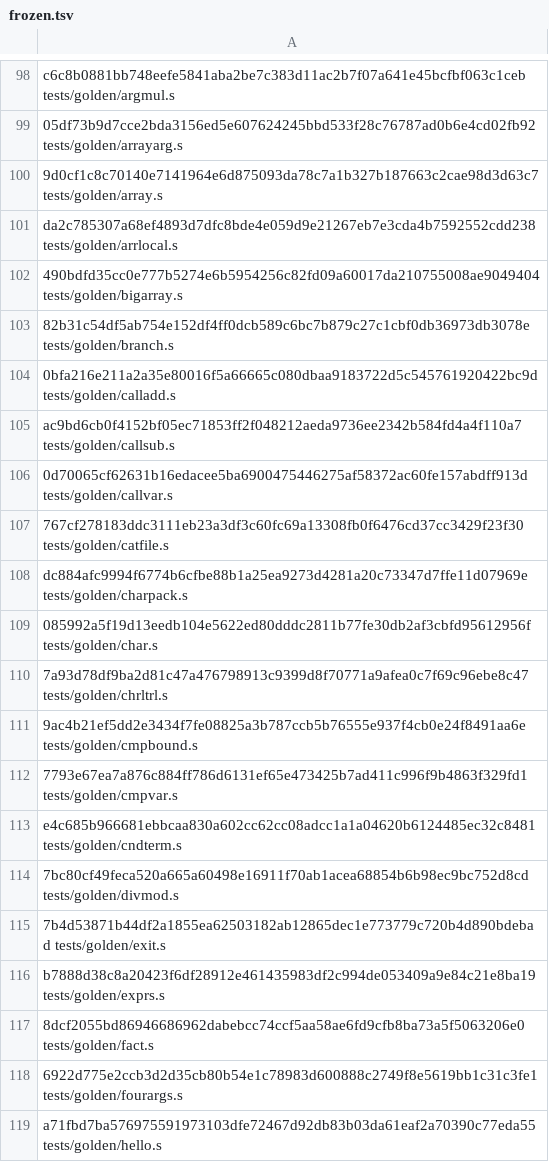
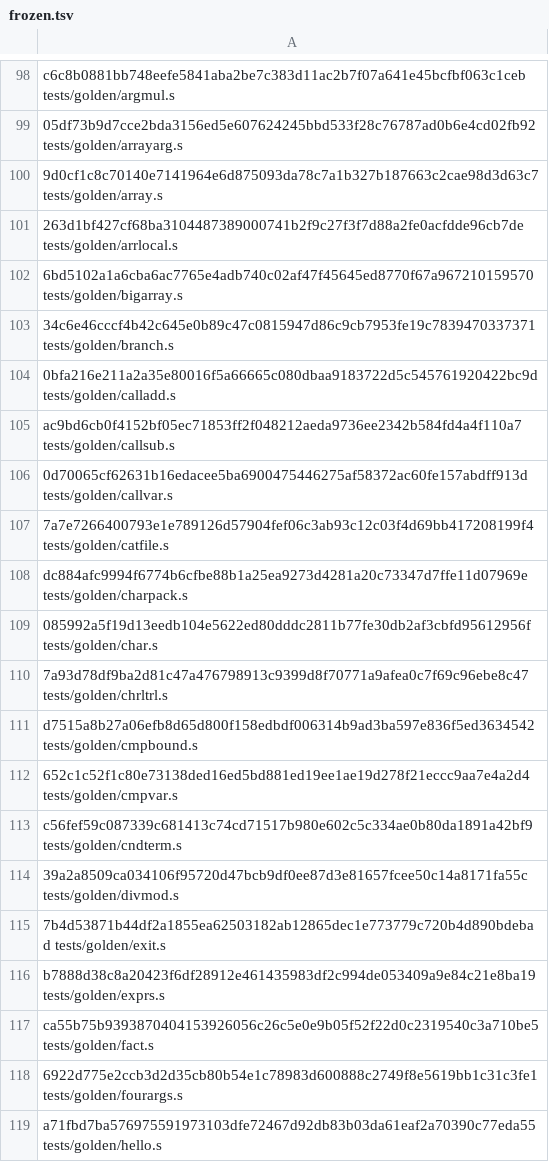
Before and after one commit to saxeum/asm-bootstrap, a TSV file: docs/frozen.tsv, drawn as a sheet; only a part is shown, gaps mark what is left out; the diff covers the shown part only.

```diff
--- a/docs/frozen.tsv
+++ b/docs/frozen.tsv
@@ -100,5 +100,5 @@ c6c8b0881bb748eefe5841aba2be7c383d11ac2b7f07a641e45bcfbf063c1ceb  tests/golden/a
 9d0cf1c8c70140e7141964e6d875093da78c7a1b327b187663c2cae98d3d63c7  tests/golden/array.s
-da2c785307a68ef4893d7dfc8bde4e059d9e21267eb7e3cda4b7592552cdd238  tests/golden/arrlocal.s
-490bdfd35cc0e777b5274e6b5954256c82fd09a60017da210755008ae9049404  tests/golden/bigarray.s
-82b31c54df5ab754e152df4ff0dcb589c6bc7b879c27c1cbf0db36973db3078e  tests/golden/branch.s
+263d1bf427cf68ba3104487389000741b2f9c27f3f7d88a2fe0acfdde96cb7de  tests/golden/arrlocal.s
+6bd5102a1a6cba6ac7765e4adb740c02af47f45645ed8770f67a967210159570  tests/golden/bigarray.s
+34c6e46cccf4b42c645e0b89c47c0815947d86c9cb7953fe19c7839470337371  tests/golden/branch.s
 0bfa216e211a2a35e80016f5a66665c080dbaa9183722d5c545761920422bc9d  tests/golden/calladd.s
@@ -106,3 +106,3 @@ ac9bd6cb0f4152bf05ec71853ff2f048212aeda9736ee2342b584fd4a4f110a7  tests/golden/c
 0d70065cf62631b16edacee5ba6900475446275af58372ac60fe157abdff913d  tests/golden/callvar.s
-767cf278183ddc3111eb23a3df3c60fc69a13308fb0f6476cd37cc3429f23f30  tests/golden/catfile.s
+7a7e7266400793e1e789126d57904fef06c3ab93c12c03f4d69bb417208199f4  tests/golden/catfile.s
 dc884afc9994f6774b6cfbe88b1a25ea9273d4281a20c73347d7ffe11d07969e  tests/golden/charpack.s
@@ -110,9 +110,9 @@ dc884afc9994f6774b6cfbe88b1a25ea9273d4281a20c73347d7ffe11d07969e  tests/golden/c
 7a93d78df9ba2d81c47a476798913c9399d8f70771a9afea0c7f69c96ebe8c47  tests/golden/chrltrl.s
-9ac4b21ef5dd2e3434f7fe08825a3b787ccb5b76555e937f4cb0e24f8491aa6e  tests/golden/cmpbound.s
-7793e67ea7a876c884ff786d6131ef65e473425b7ad411c996f9b4863f329fd1  tests/golden/cmpvar.s
-e4c685b966681ebbcaa830a602cc62cc08adcc1a1a04620b6124485ec32c8481  tests/golden/cndterm.s
-7bc80cf49feca520a665a60498e16911f70ab1acea68854b6b98ec9bc752d8cd  tests/golden/divmod.s
+d7515a8b27a06efb8d65d800f158edbdf006314b9ad3ba597e836f5ed3634542  tests/golden/cmpbound.s
+652c1c52f1c80e73138ded16ed5bd881ed19ee1ae19d278f21eccc9aa7e4a2d4  tests/golden/cmpvar.s
+c56fef59c087339c681413c74cd71517b980e602c5c334ae0b80da1891a42bf9  tests/golden/cndterm.s
+39a2a8509ca034106f95720d47bcb9df0ee87d3e81657fcee50c14a8171fa55c  tests/golden/divmod.s
 7b4d53871b44df2a1855ea62503182ab12865dec1e773779c720b4d890bdebad  tests/golden/exit.s
 b7888d38c8a20423f6df28912e461435983df2c994de053409a9e84c21e8ba19  tests/golden/exprs.s
-8dcf2055bd86946686962dabebcc74ccf5aa58ae6fd9cfb8ba73a5f5063206e0  tests/golden/fact.s
+ca55b75b9393870404153926056c26c5e0e9b05f52f22d0c2319540c3a710be5  tests/golden/fact.s
 6922d775e2ccb3d2d35cb80b54e1c78983d600888c2749f8e5619bb1c31c3fe1  tests/golden/fourargs.s
```
Also changed, not shown: 1 added row and 10 edited cells elsewhere in this file, docs/provenance.tsv, docs/toolchain.tsv, 47 other files.
